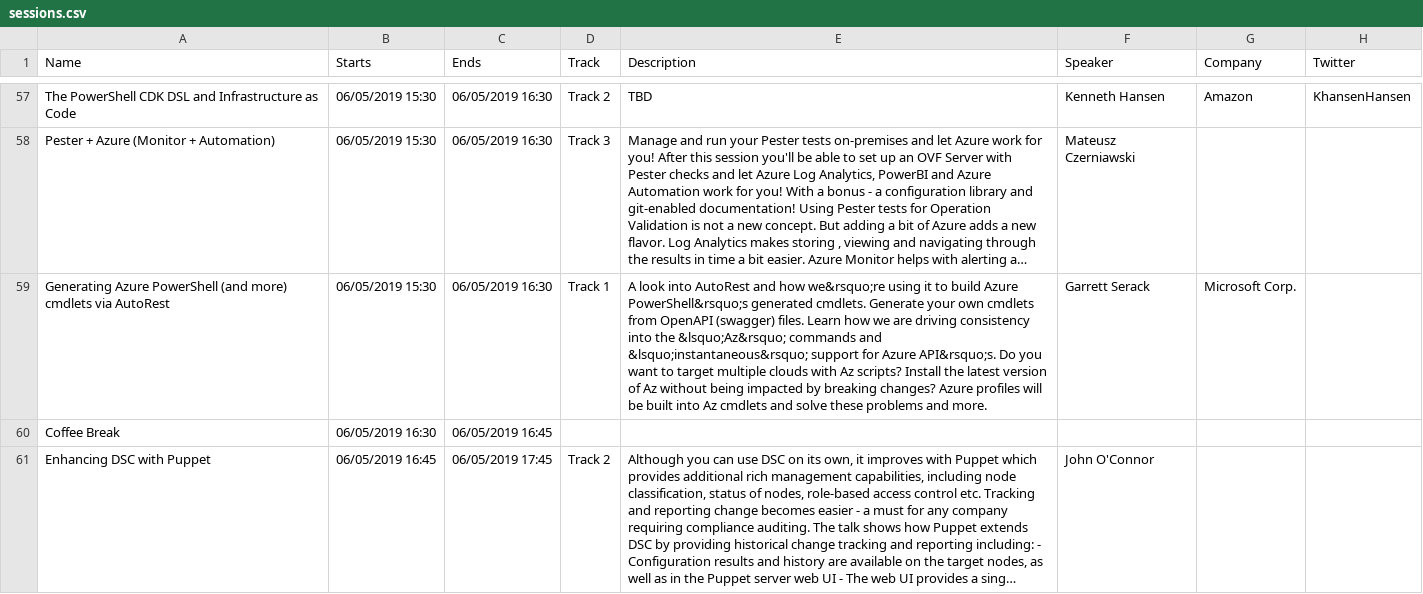
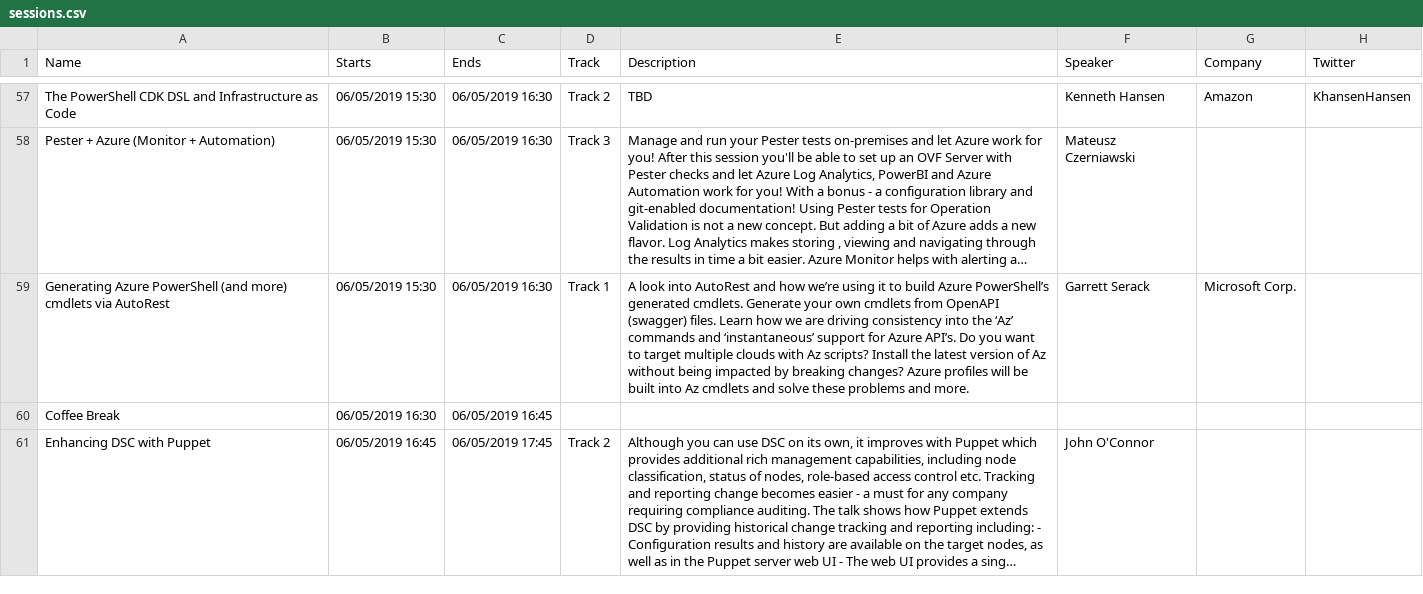
Before and after one commit to psconfeu/2019, a CSV file: sessions.csv, drawn as a sheet; only a part is shown, gaps mark what is left out; long unchanged cells end in …; the diff covers the shown part only; the diff names each change by its address in the sheet, - before the commit and + after, or states it on an @@ line.

Commit message:
fixed html encoding issues

```diff
--- a/sessions.csv
+++ b/sessions.csv
-E59 (Description): …and how we&rsquo;re using it to build Azure PowerShell&rsquo;s generated cmdlets. Generate your own cmdlets from OpenAPI (swagger) files. Learn how we are driving consistency into the &lsquo;Az&rsquo; commands and &lsquo;instantaneous&rsquo; support for Azure API&rsquo;s. Do you…
+E59 (Description): …and how we’re using it to build Azure PowerShell’s generated cmdlets. Generate your own cmdlets from OpenAPI (swagger) files. Learn how we are driving consistency into the ‘Az’ commands and ‘instantaneous’ support for Azure API’s. Do you…
```
Also changed, not shown: 18 edited cells elsewhere in this file.
